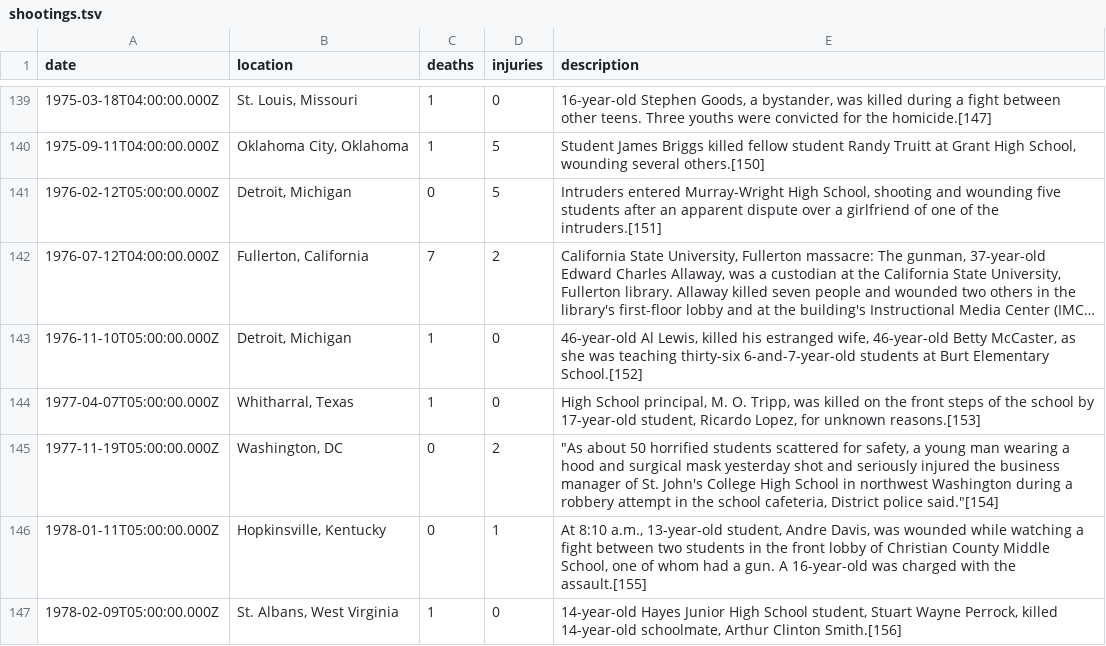
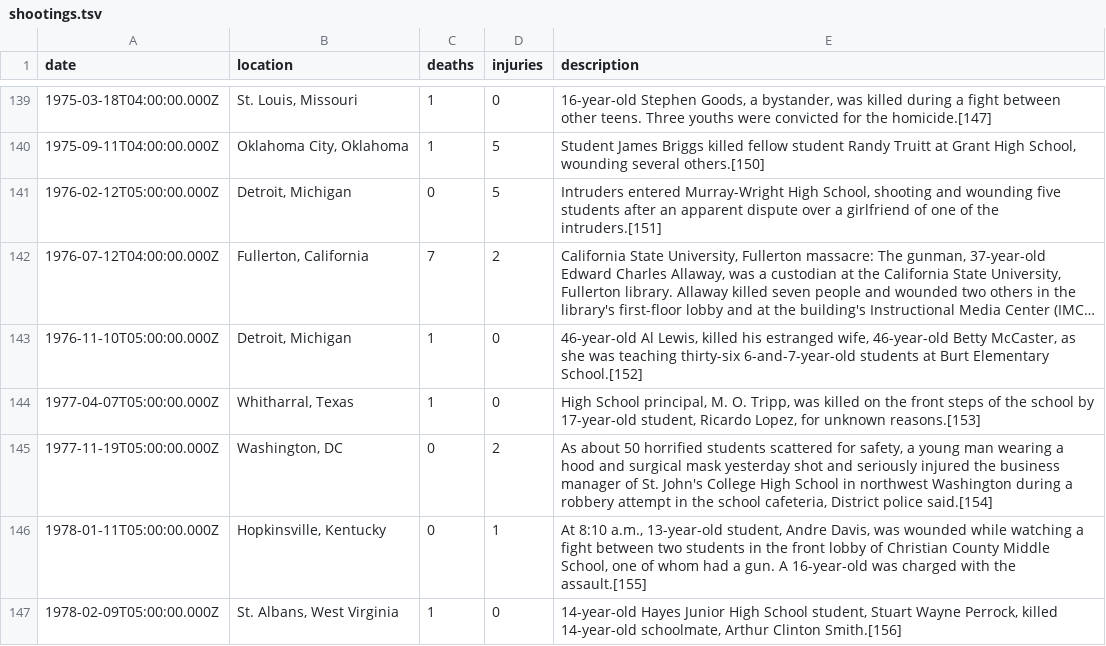
Before and after one commit to brandly/shootings, a TSV file: shootings.tsv, drawn as a sheet; only a part is shown, gaps mark what is left out; long unchanged cells end in …; the diff covers the shown part only.

```diff
--- a/shootings.tsv
+++ b/shootings.tsv
@@ -145 +145 @@ date	location	deaths	injuries	description
-1977-11-19T05:00:00.000Z	"Washington, DC"	0	2	"""As about 50 horrified students scattered for safety, a young man wearing a hood and surgical mask yesterday shot and seriously injured the business manager of St. John's College High School in northwest Washington during a robbery attempt in the school cafeteria, District police said.""[154]"
+1977-11-19T05:00:00.000Z	Washington, DC	0	2	"As about 50 horrified students scattered for safety, a young man wearing a hood and surgical mask yesterday shot and seriously injured the business manager of St. John's College High School in northwest Washington during a robbery attempt in the school cafeteria, District police said."[154]
```
Also changed, not shown: 5 added rows and 6 edited cells elsewhere in this file.
